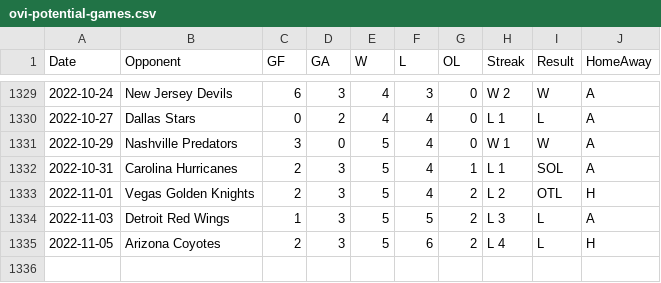
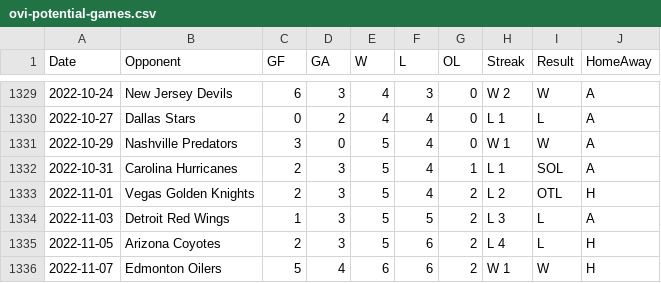
Before and after one commit to jeffreyz374/Ovi-Gretzky-Comparison-Project, a CSV file: Data/ovi-potential-games.csv, drawn as a sheet; only a part is shown, gaps mark what is left out; the diff names each change by its address in the sheet, - before the commit and + after, or states it on an @@ line.

```diff
--- a/Data/ovi-potential-games.csv
+++ b/Data/ovi-potential-games.csv
+row 1336: 2022-11-07 | Edmonton Oilers | 5 | 4 | 6 | 6 | 2 | W 1 | W | H
```
Also changed, not shown: Data/ovi-data.csv.
